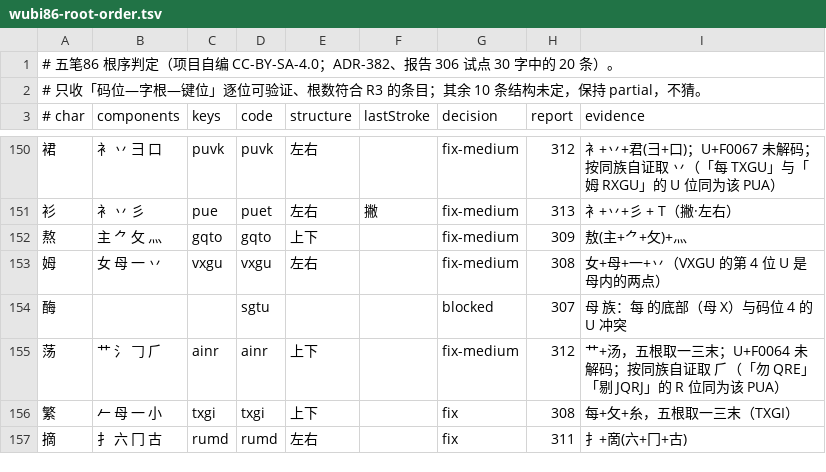
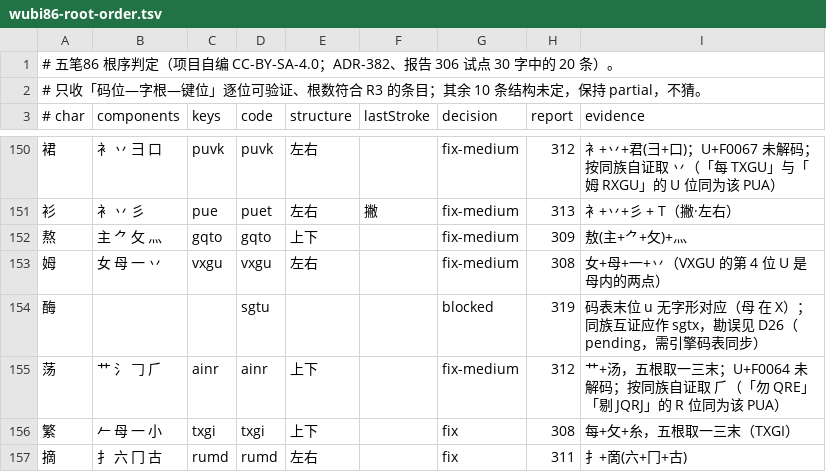
Before and after one commit to EasyIndie/EasyInputMethod, a TSV file: data/learning/wubi86-root-order.tsv, drawn as a sheet; only a part is shown, gaps mark what is left out.

Commit message:
feat(b0): code errata mechanism (D26) with the 学=用 guard found by tests
Route C landed an errata layer instead of silently editing the licensed code
tables:

- data/learning/wubi86-code-errata.tsv (D26) records char/erroneous/corrected/
  family/status/evidence; build_b0.py --code-errata applies only status=active
  rows, so source tables D1/D9 keep their SHA
- the only row (酶 sgtu -> sgtx) is provable by family evidence: 每 txgu plus
  海/梅/悔/霉 all take 每's 𠂉(t)+母(x) pair, so 酉(s,g)+每(t,x) = sgtx and the
  table's trailing u has no glyph
- it is registered as **pending**, because applying it alone breaks the
  「学 = 用」 invariant: test-learning-consistency caught that the learning
  layer would teach sgtx while the engine table still only accepts sgtu.
  Activating it needs crates/wubi-encoder to read the errata too (task
  recorded in T-ROOT86)
- test-wubi86-root-order.py now pins errata shape (length, family, status)

Coverage stays 3,751 / 3,755 (99.9%) with 4 partials left, each with a named
cause: 酶 (errata pending), 薛 (component 𳄔 vs 辟 unknown), 鼎 (two PUAs with
no same-slot sample), plus one ledger-only case.

Signed-off-by: wangzhizhou <824219521@qq.com>

```diff
--- a/data/learning/wubi86-root-order.tsv
+++ b/data/learning/wubi86-root-order.tsv
@@ -153,3 +153,3 @@
 姆	女 母 一 丷	vxgu	vxgu	左右		fix-medium	308	女+母+一+丷（VXGU 的第 4 位 U 是母内的两点）
-酶			sgtu			blocked	307	母 族：每 的底部（母 X）与码位 4 的 U 冲突
+酶			sgtu			blocked	319	码表末位 u 无字形对应（母 在 X）；同族互证应作 sgtx，勘误见 D26（pending，需引擎码表同步）
 荡	艹 氵 𠃌 ⺁	ainr	ainr	上下		fix-medium	312	艹+汤，五根取一三末；U+F0064 未解码；按同族自证取 ⺁（「勿 QRE」「剔 JQRJ」的 R 位同为该 PUA）
```
Also changed, not shown: 17 other files.
